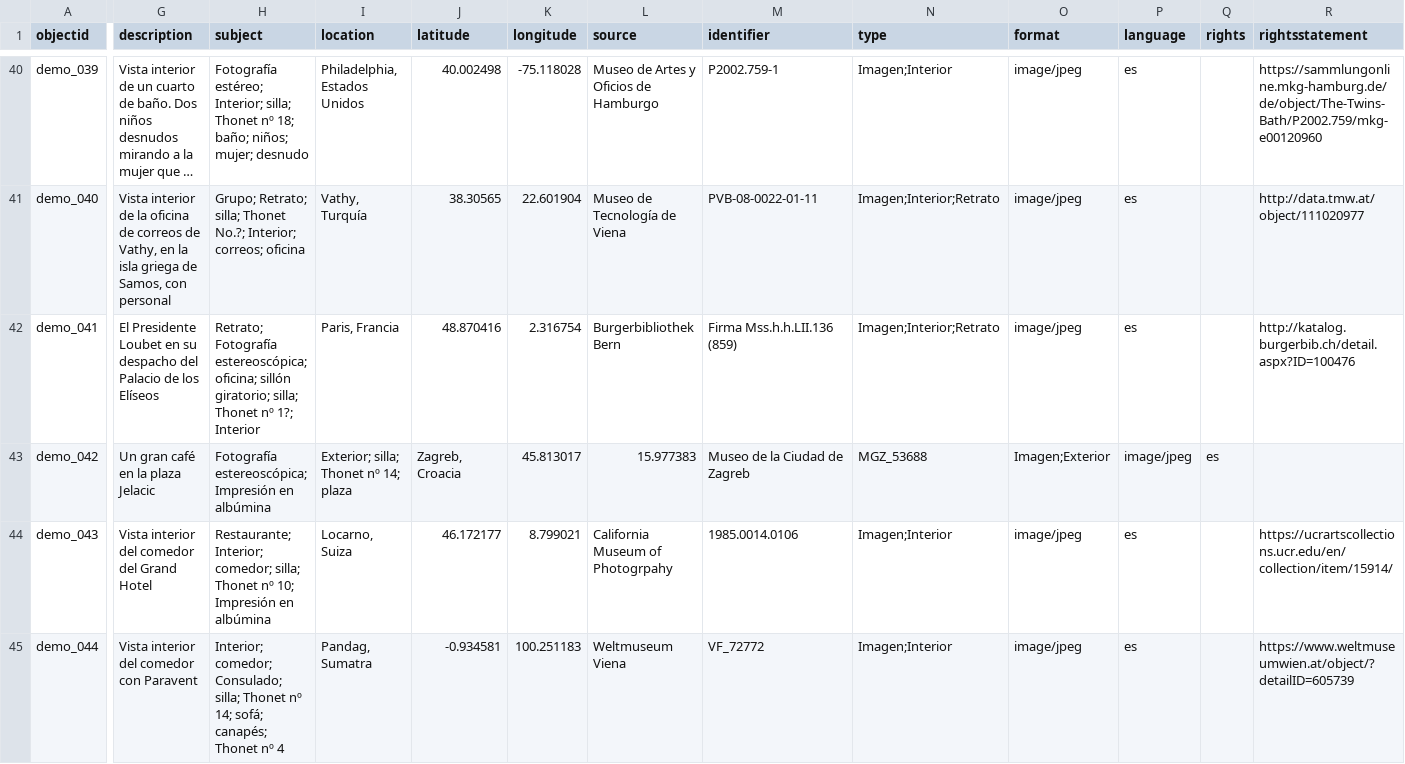
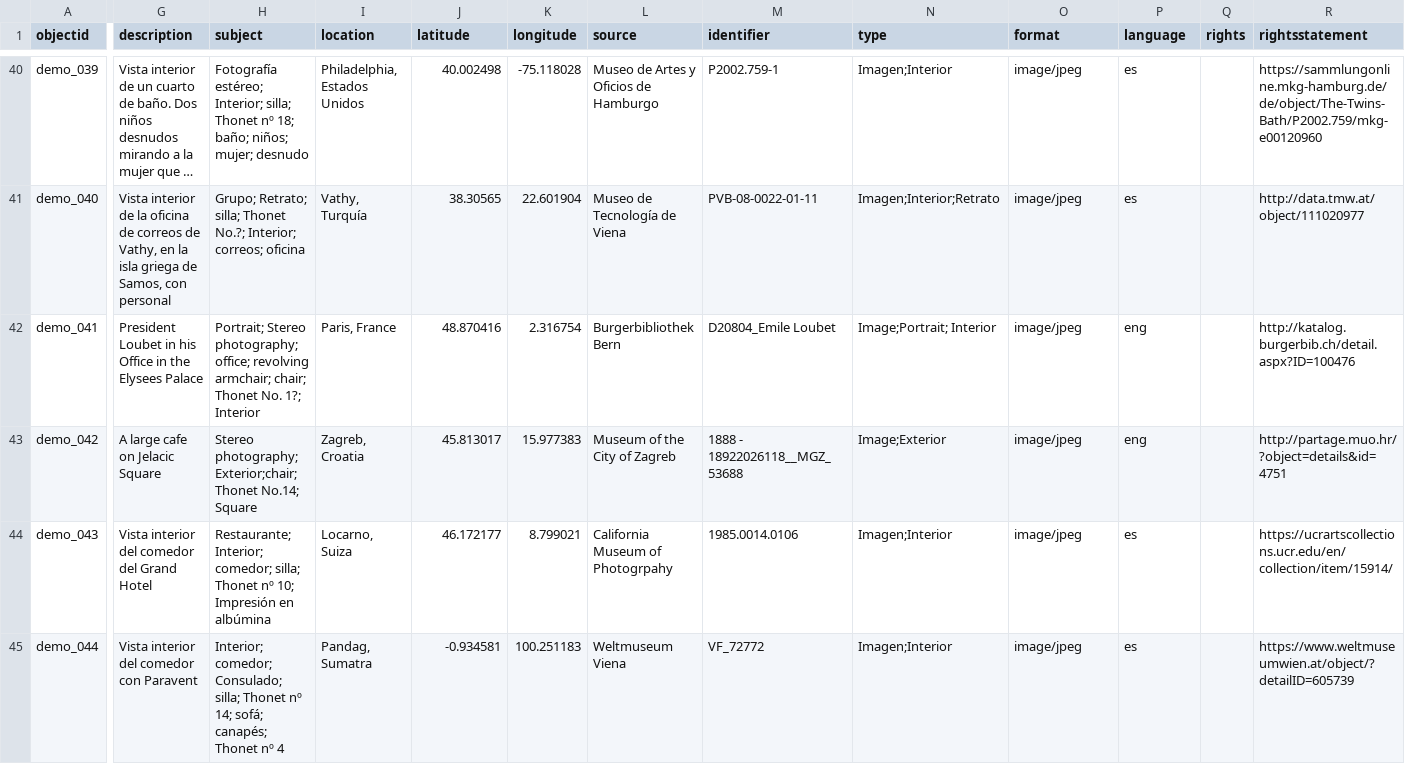
Before and after one commit to Fraukindermann/Mapping-Thonet-Espanol, a CSV file: _data/metadata-template.csv, drawn as a sheet; only a part is shown, gaps mark what is left out; long unchanged cells end in …; the diff covers the shown part only; the diff names each change by its address in the sheet, - before the commit and + after, or states it on an @@ line.

Commit message:
Update metadata-template.csv

```diff
--- a/_data/metadata-template.csv
+++ b/_data/metadata-template.csv
-G42 (description): El Presidente Loubet en su despacho del Palacio de los Elíseos
+G42 (description): President Loubet in his Office in the Elysees Palace
-H42 (subject): Retrato; Fotografía estereoscópica; oficina; sillón giratorio; silla; Thonet nº 1?; Interior
+H42 (subject): Portrait; Stereo photography; office; revolving armchair; chair; Thonet No. 1?; Interior
-I42 (location): Paris, Francia
+I42 (location): Paris, France
-M42 (identifier): Firma Mss.h.h.LII.136 (859)
+M42 (identifier): D20804_Emile Loubet
-N42 (type): Imagen;Interior;Retrato
+N42 (type): Image;Portrait; Interior
-P42 (language): es
+P42 (language): eng
-G43 (description): Un gran café en la plaza Jelacic
+G43 (description): A large cafe on Jelacic Square
-H43 (subject): Fotografía estereoscópica; Impresión en albúmina
+H43 (subject): Stereo photography; Exterior;chair; Thonet No.14; Square
-I43 (location): Exterior; silla; Thonet nº 14; plaza
+I43 (location): Zagreb, Croatia
-J43 (latitude): Zagreb, Croacia
+J43 (latitude): 45.813017
-K43 (longitude): 45.813017
+K43 (longitude): 15.977383
-L43 (source): 15.977383
+L43 (source): Museum of the City of Zagreb
-M43 (identifier): Museo de la Ciudad de Zagreb
+M43 (identifier): 1888 - 18922026118__MGZ_53688
-N43 (type): MGZ_53688
+N43 (type): Image;Exterior
-O43 (format): Imagen;Exterior
+O43 (format): image/jpeg
-P43 (language): image/jpeg
+P43 (language): eng
-Q43 (rights): es
+Q43 (rights): (empty)
-R43 (rightsstatement): (empty)
+R43 (rightsstatement): http://partage.muo.hr/?object=details&id=4751
```
Also changed, not shown: 1 edited cell elsewhere in this file.
